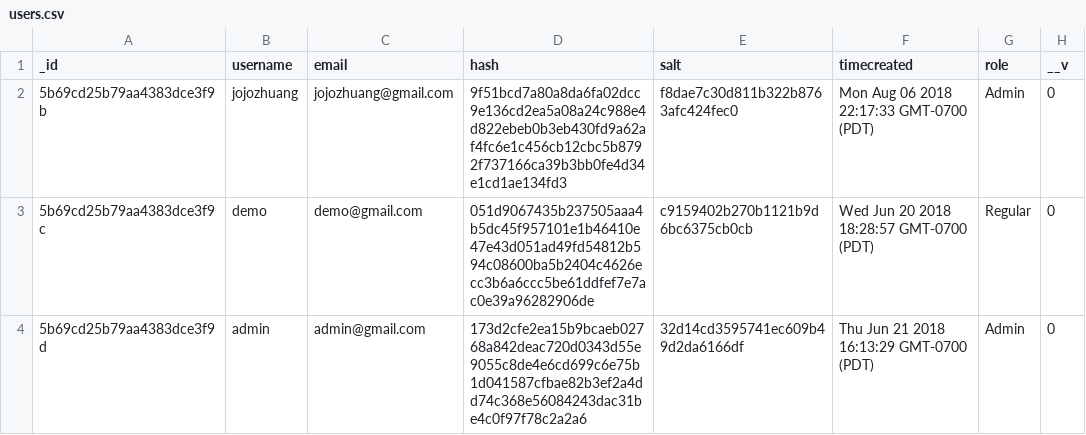
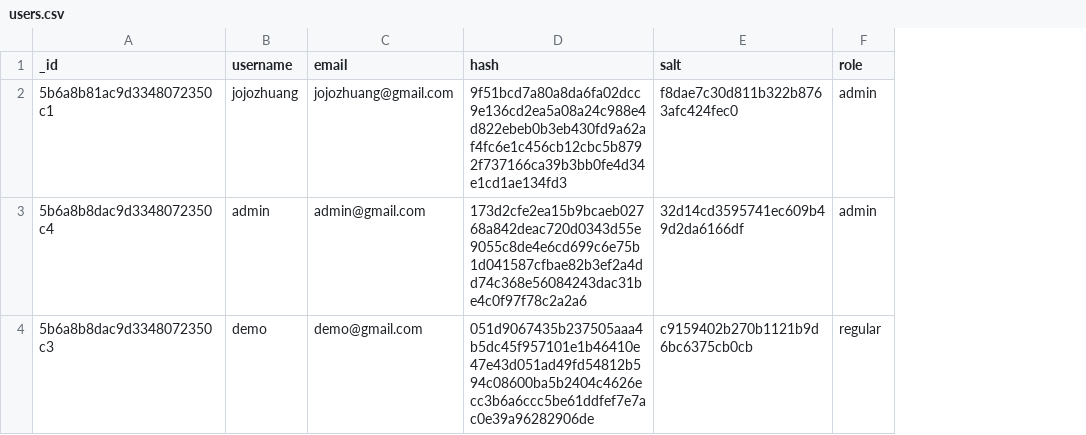
Before and after one commit to Bit-Developer/online-judge-mean, a CSV file: backup_csv/users.csv, drawn as a sheet; removed rows and columns are numbered as before the commit, all else as after; the diff names each change by its address in the sheet, - before the commit and + after, or states it on an @@ line.

```diff
--- a/backup_csv/users.csv
+++ b/backup_csv/users.csv
-column F (timecreated), rows 2-3: Mon Aug 06 2018 22:17:33 GMT-0700 (PDT) | Wed Jun 20 2018 18:28:57 GMT-0700 (PDT)
-column H (__v), rows 2-3: 0 | 0
-A2 (_id): 5b69cd25b79aa4383dce3f9b
+A2 (_id): 5b6a8b81ac9d3348072350c1
-F2 (role): Admin
+F2 (role): admin
+row 3: 5b6a8b8dac9d3348072350c4 | admin | admin@gmail.com | 173d2cfe2ea15b9bcaeb02768a842deac720d0343d55e9055c8de4e6cd699c6e75b1d041587cfbae82b3ef2a4dd74c368e56084243dac31be4c0f97f78c2a2a6 | 32d14cd3595741ec609b49d2da6166df | admin
-A4 (_id): 5b69cd25b79aa4383dce3f9c
+A4 (_id): 5b6a8b8dac9d3348072350c3
-F4 (role): Regular
+F4 (role): regular
-row 4: 5b69cd25b79aa4383dce3f9d | admin | admin@gmail.com | 173d2cfe2ea15b9bcaeb02768a842deac720d0343d55e9055c8de4e6cd699c6e75b1d041587cfbae82b3ef2a4dd74c368e56084243dac31be4c0f97f78c2a2a6 | 32d14cd3595741ec609b49d2da6166df | Thu Jun 21 2018 16:13:29 GMT-0700 (PDT) | Admin | 0
```
Also changed, not shown: 13 other files.
